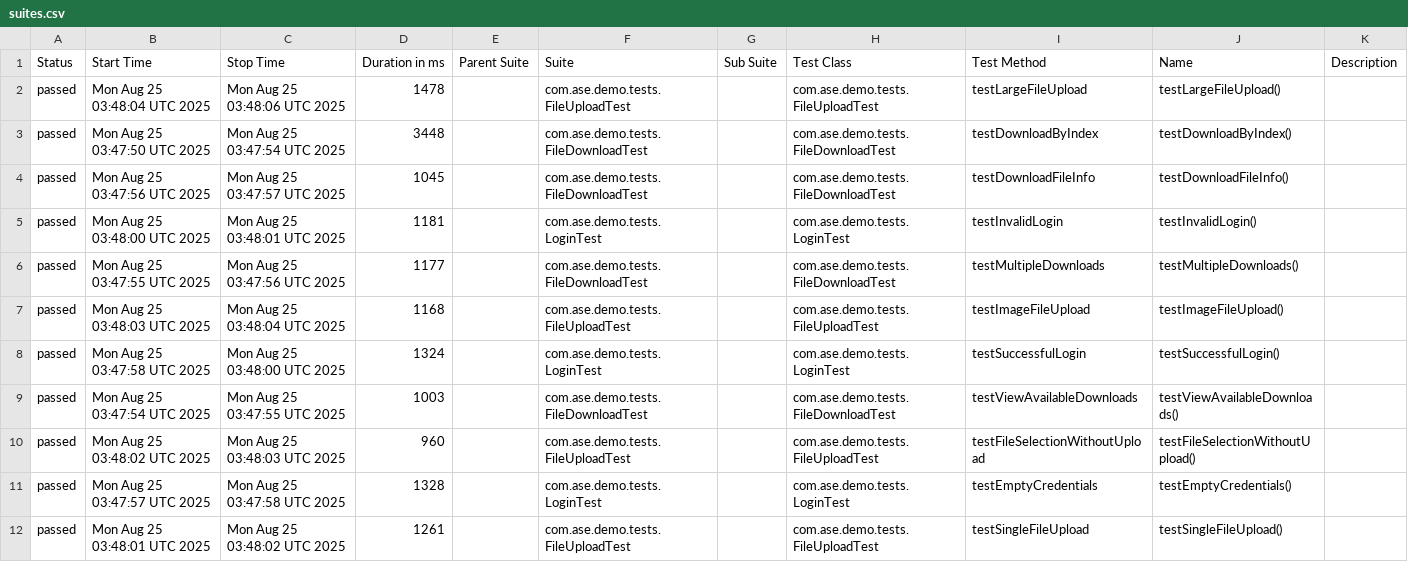
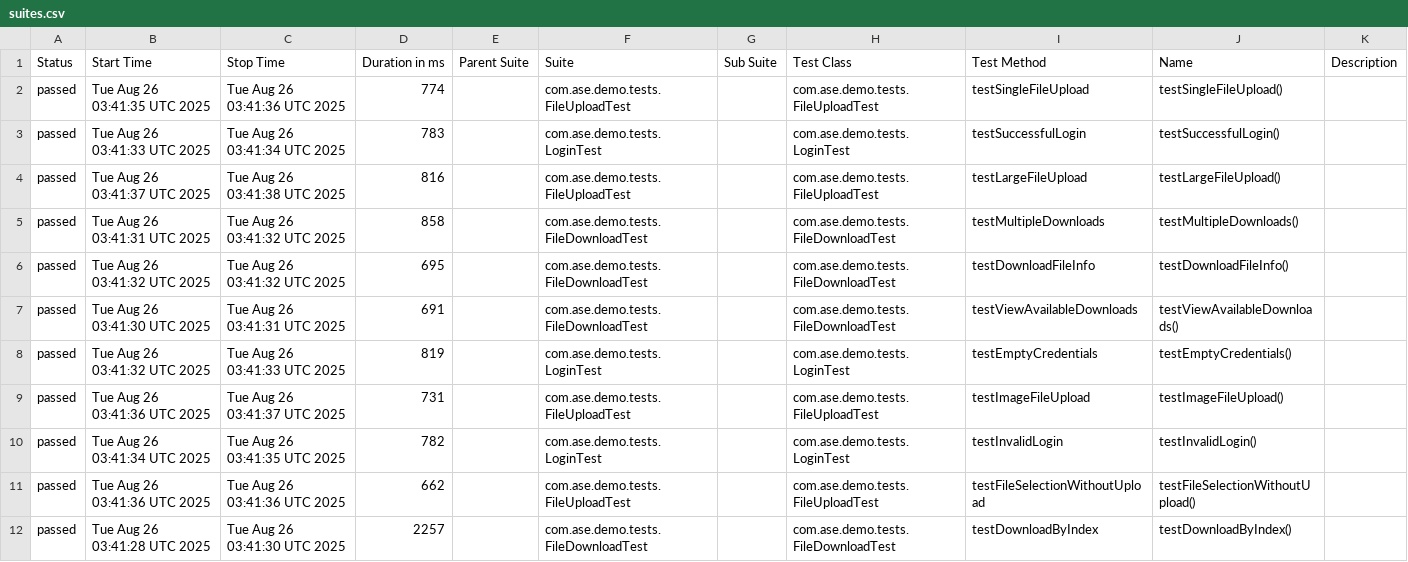
Before and after one commit to Agile-Software-Engineering-25/demo-system-test, a CSV file: full/data/suites.csv, drawn as a sheet.

```diff
--- a/full/data/suites.csv
+++ b/full/data/suites.csv
@@ -1,12 +1,12 @@
 "Status","Start Time","Stop Time","Duration in ms","Parent Suite","Suite","Sub Suite","Test Class","Test Method","Name","Description"
-"passed","Mon Aug 25 03:48:04 UTC 2025","Mon Aug 25 03:48:06 UTC 2025","1478","","com.ase.demo.tests.FileUploadTest","","com.ase.demo.tests.FileUploadTest","testLargeFileUpload","testLargeFileUpload()",""
-"passed","Mon Aug 25 03:47:50 UTC 2025","Mon Aug 25 03:47:54 UTC 2025","3448","","com.ase.demo.tests.FileDownloadTest","","com.ase.demo.tests.FileDownloadTest","testDownloadByIndex","testDownloadByIndex()",""
-"passed","Mon Aug 25 03:47:56 UTC 2025","Mon Aug 25 03:47:57 UTC 2025","1045","","com.ase.demo.tests.FileDownloadTest","","com.ase.demo.tests.FileDownloadTest","testDownloadFileInfo","testDownloadFileInfo()",""
-"passed","Mon Aug 25 03:48:00 UTC 2025","Mon Aug 25 03:48:01 UTC 2025","1181","","com.ase.demo.tests.LoginTest","","com.ase.demo.tests.LoginTest","testInvalidLogin","testInvalidLogin()",""
-"passed","Mon Aug 25 03:47:55 UTC 2025","Mon Aug 25 03:47:56 UTC 2025","1177","","com.ase.demo.tests.FileDownloadTest","","com.ase.demo.tests.FileDownloadTest","testMultipleDownloads","testMultipleDownloads()",""
-"passed","Mon Aug 25 03:48:03 UTC 2025","Mon Aug 25 03:48:04 UTC 2025","1168","","com.ase.demo.tests.FileUploadTest","","com.ase.demo.tests.FileUploadTest","testImageFileUpload","testImageFileUpload()",""
-"passed","Mon Aug 25 03:47:58 UTC 2025","Mon Aug 25 03:48:00 UTC 2025","1324","","com.ase.demo.tests.LoginTest","","com.ase.demo.tests.LoginTest","testSuccessfulLogin","testSuccessfulLogin()",""
-"passed","Mon Aug 25 03:47:54 UTC 2025","Mon Aug 25 03:47:55 UTC 2025","1003","","com.ase.demo.tests.FileDownloadTest","","com.ase.demo.tests.FileDownloadTest","testViewAvailableDownloads","testViewAvailableDownloads()",""
-"passed","Mon Aug 25 03:48:02 UTC 2025","Mon Aug 25 03:48:03 UTC 2025","960","","com.ase.demo.tests.FileUploadTest","","com.ase.demo.tests.FileUploadTest","testFileSelectionWithoutUpload","testFileSelectionWithoutUpload()",""
-"passed","Mon Aug 25 03:47:57 UTC 2025","Mon Aug 25 03:47:58 UTC 2025","1328","","com.ase.demo.tests.LoginTest","","com.ase.demo.tests.LoginTest","testEmptyCredentials","testEmptyCredentials()",""
-"passed","Mon Aug 25 03:48:01 UTC 2025","Mon Aug 25 03:48:02 UTC 2025","1261","","com.ase.demo.tests.FileUploadTest","","com.ase.demo.tests.FileUploadTest","testSingleFileUpload","testSingleFileUpload()",""
+"passed","Tue Aug 26 03:41:35 UTC 2025","Tue Aug 26 03:41:36 UTC 2025","774","","com.ase.demo.tests.FileUploadTest","","com.ase.demo.tests.FileUploadTest","testSingleFileUpload","testSingleFileUpload()",""
+"passed","Tue Aug 26 03:41:33 UTC 2025","Tue Aug 26 03:41:34 UTC 2025","783","","com.ase.demo.tests.LoginTest","","com.ase.demo.tests.LoginTest","testSuccessfulLogin","testSuccessfulLogin()",""
+"passed","Tue Aug 26 03:41:37 UTC 2025","Tue Aug 26 03:41:38 UTC 2025","816","","com.ase.demo.tests.FileUploadTest","","com.ase.demo.tests.FileUploadTest","testLargeFileUpload","testLargeFileUpload()",""
+"passed","Tue Aug 26 03:41:31 UTC 2025","Tue Aug 26 03:41:32 UTC 2025","858","","com.ase.demo.tests.FileDownloadTest","","com.ase.demo.tests.FileDownloadTest","testMultipleDownloads","testMultipleDownloads()",""
+"passed","Tue Aug 26 03:41:32 UTC 2025","Tue Aug 26 03:41:32 UTC 2025","695","","com.ase.demo.tests.FileDownloadTest","","com.ase.demo.tests.FileDownloadTest","testDownloadFileInfo","testDownloadFileInfo()",""
+"passed","Tue Aug 26 03:41:30 UTC 2025","Tue Aug 26 03:41:31 UTC 2025","691","","com.ase.demo.tests.FileDownloadTest","","com.ase.demo.tests.FileDownloadTest","testViewAvailableDownloads","testViewAvailableDownloads()",""
+"passed","Tue Aug 26 03:41:32 UTC 2025","Tue Aug 26 03:41:33 UTC 2025","819","","com.ase.demo.tests.LoginTest","","com.ase.demo.tests.LoginTest","testEmptyCredentials","testEmptyCredentials()",""
+"passed","Tue Aug 26 03:41:36 UTC 2025","Tue Aug 26 03:41:37 UTC 2025","731","","com.ase.demo.tests.FileUploadTest","","com.ase.demo.tests.FileUploadTest","testImageFileUpload","testImageFileUpload()",""
+"passed","Tue Aug 26 03:41:34 UTC 2025","Tue Aug 26 03:41:35 UTC 2025","782","","com.ase.demo.tests.LoginTest","","com.ase.demo.tests.LoginTest","testInvalidLogin","testInvalidLogin()",""
+"passed","Tue Aug 26 03:41:36 UTC 2025","Tue Aug 26 03:41:36 UTC 2025","662","","com.ase.demo.tests.FileUploadTest","","com.ase.demo.tests.FileUploadTest","testFileSelectionWithoutUpload","testFileSelectionWithoutUpload()",""
+"passed","Tue Aug 26 03:41:28 UTC 2025","Tue Aug 26 03:41:30 UTC 2025","2257","","com.ase.demo.tests.FileDownloadTest","","com.ase.demo.tests.FileDownloadTest","testDownloadByIndex","testDownloadByIndex()",""
```
Also changed, not shown: 36 other files.
